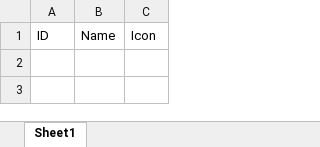
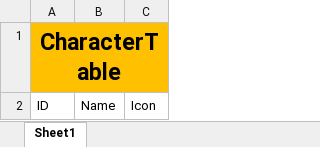
Before and after one commit to aleidi/MWProject, an Excel workbook: Document/CharacterTable.xlsx, sheet Sheet1, drawn as a sheet; values as stored, in another font and other column widths than the file's, no borders; the diff names each change by its address in the sheet, - before the commit and + after, or states it on an @@ line.

Commit message:
Implement the excel importer.
Support to load excel file directly into UE as a curvetable.

```diff
--- a/Document/CharacterTable.xlsx (sheet Sheet1)
+++ b/Document/CharacterTable.xlsx (sheet Sheet1)
+row 1: CharacterTable
```
Also changed, not shown: 31 other files.
